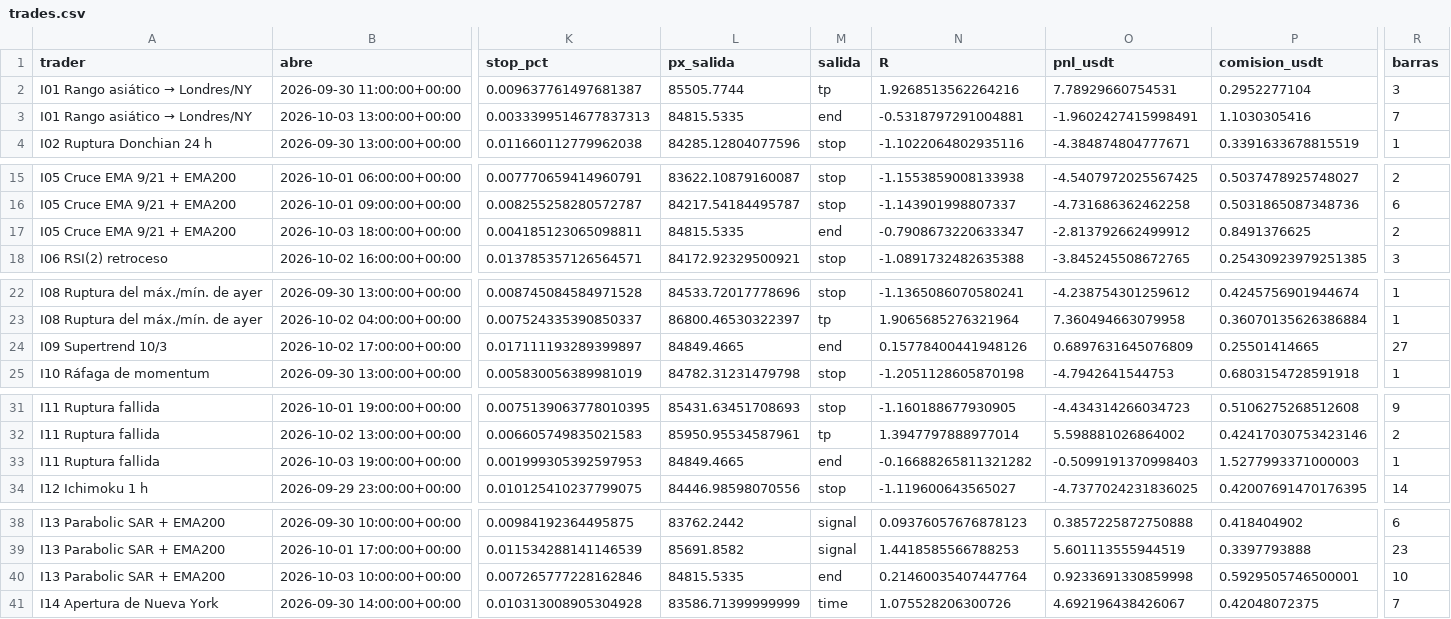
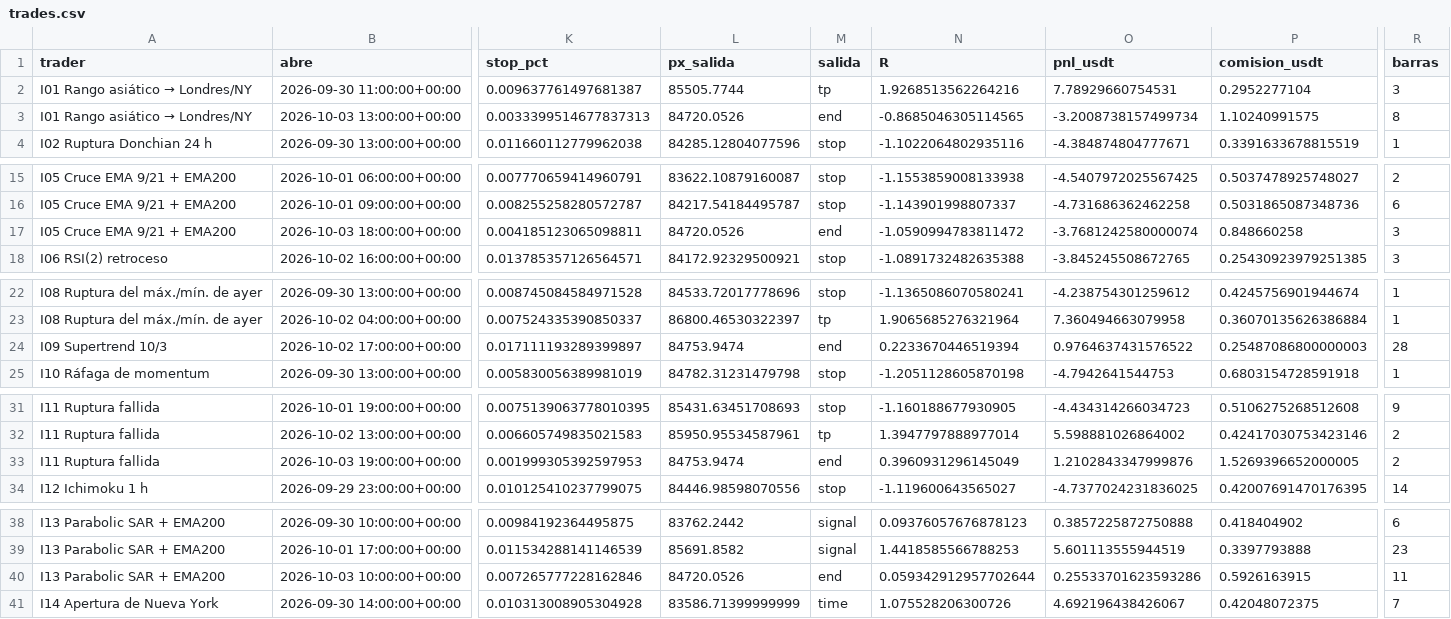
Before and after one commit to josecarrera2708-wq/viral-video-saas, a CSV file: millonary/paper_state/intradia/trades.csv, drawn as a sheet; only a part is shown, gaps mark what is left out; the diff names each change by its address in the sheet, - before the commit and + after, or states it on an @@ line.

```diff
--- a/millonary/paper_state/intradia/trades.csv
+++ b/millonary/paper_state/intradia/trades.csv
-L3 (px_salida): 84815.5335
+L3 (px_salida): 84720.0526
-N3 (R): -0.5318797291004881
+N3 (R): -0.8685046305114565
-O3 (pnl_usdt): -1.9602427415998491
+O3 (pnl_usdt): -3.2008738157499734
-P3 (comision_usdt): 1.1030305416
+P3 (comision_usdt): 1.10240991575
-R3 (barras): 7
+R3 (barras): 8
-L17 (px_salida): 84815.5335
+L17 (px_salida): 84720.0526
-N17 (R): -0.7908673220633347
+N17 (R): -1.0590994783811472
-O17 (pnl_usdt): -2.813792662499912
+O17 (pnl_usdt): -3.7681242580000074
-P17 (comision_usdt): 0.8491376625
+P17 (comision_usdt): 0.848660258
-R17 (barras): 2
+R17 (barras): 3
-L24 (px_salida): 84849.4665
+L24 (px_salida): 84753.9474
-N24 (R): 0.15778400441948126
+N24 (R): 0.2233670446519394
-O24 (pnl_usdt): 0.6897631645076809
+O24 (pnl_usdt): 0.9764637431576522
-P24 (comision_usdt): 0.25501414665
+P24 (comision_usdt): 0.25487086800000003
-R24 (barras): 27
+R24 (barras): 28
-L33 (px_salida): 84849.4665
+L33 (px_salida): 84753.9474
-N33 (R): -0.16688265811321282
+N33 (R): 0.3960931296145049
-O33 (pnl_usdt): -0.5099191370998403
+O33 (pnl_usdt): 1.2102843347999876
-P33 (comision_usdt): 1.5277993371000003
+P33 (comision_usdt): 1.5269396652000005
-R33 (barras): 1
+R33 (barras): 2
-L40 (px_salida): 84815.5335
+L40 (px_salida): 84720.0526
-N40 (R): 0.21460035407447764
+N40 (R): 0.059342912957702644
-O40 (pnl_usdt): 0.9233691330859998
+O40 (pnl_usdt): 0.25533701623593286
-P40 (comision_usdt): 0.5929505746500001
+P40 (comision_usdt): 0.5926163915
-R40 (barras): 10
+R40 (barras): 11
```
Also changed, not shown: millonary/paper_state/intradia/trades_mejoras.csv, millonary/paper_state/mesa15/trades.csv, 12 other files.
